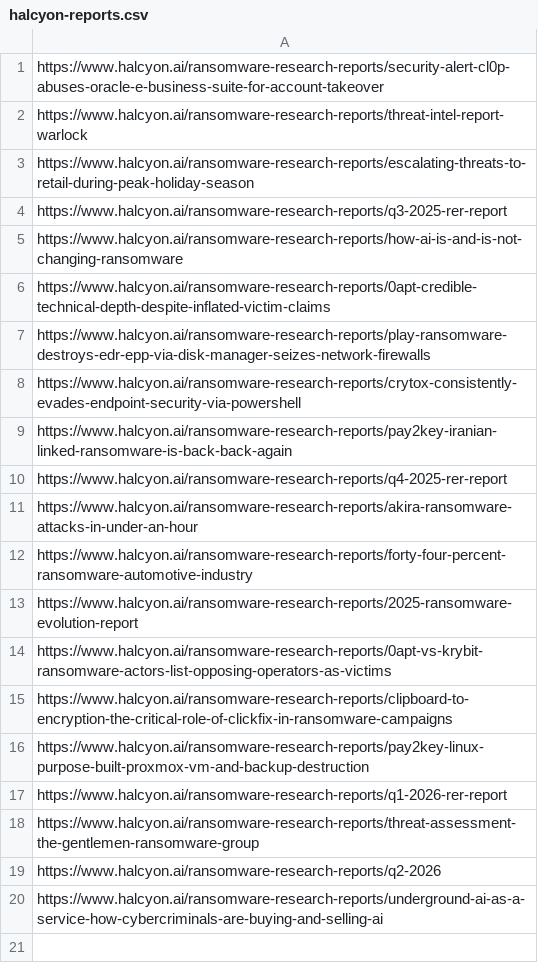
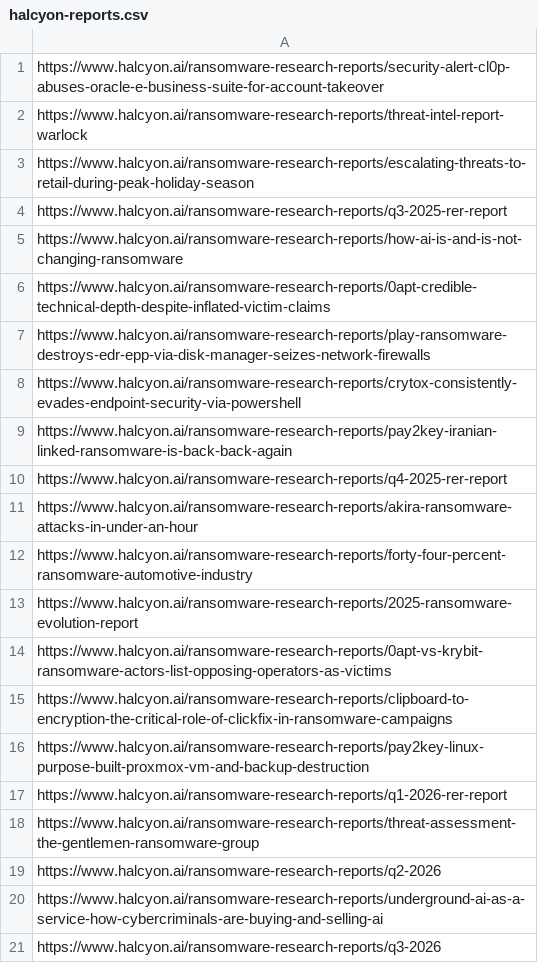
Before and after one commit to KY64/project-chicken, a CSV file: state/halcyon-reports.csv, drawn as a sheet; the diff names each change by its address in the sheet, - before the commit and + after, or states it on an @@ line.

```diff
--- a/state/halcyon-reports.csv
+++ b/state/halcyon-reports.csv
+row 21: https://www.halcyon.ai/ransomware-research-reports/q3-2026
```
